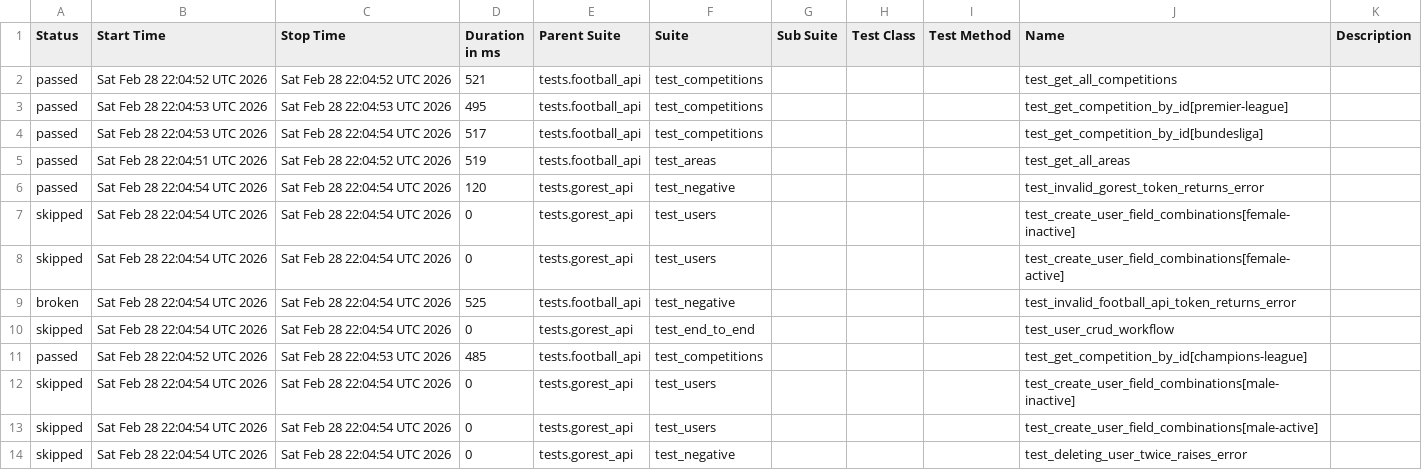
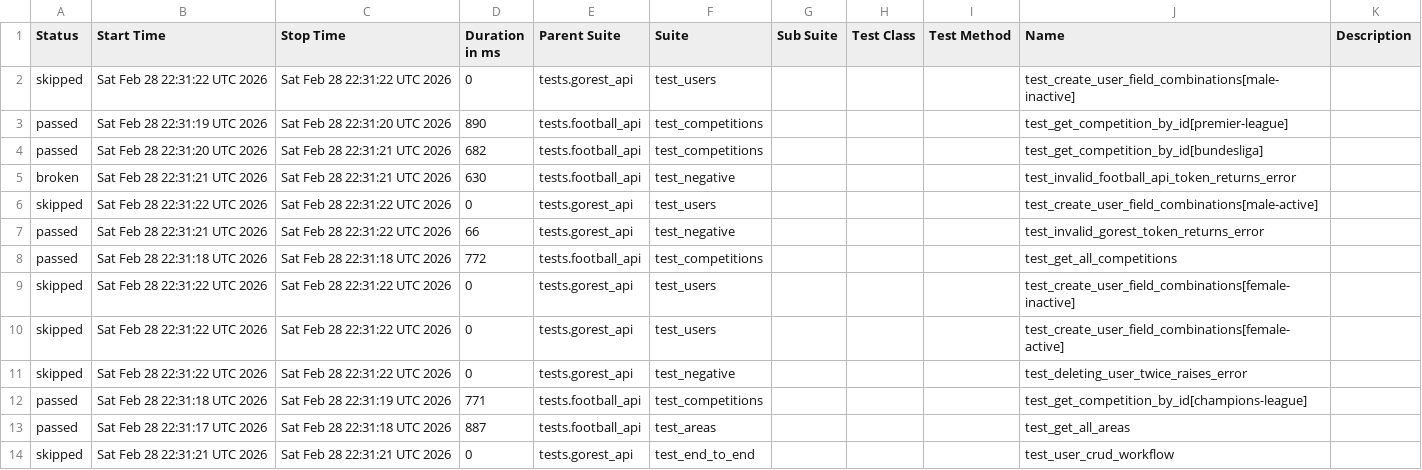
Before and after one commit to amazpyel/python_rest_api_testing, a CSV file: data/suites.csv, drawn as a sheet.

```diff
--- a/data/suites.csv
+++ b/data/suites.csv
@@ -1,14 +1,14 @@
 "Status","Start Time","Stop Time","Duration in ms","Parent Suite","Suite","Sub Suite","Test Class","Test Method","Name","Description"
-"passed","Sat Feb 28 22:04:52 UTC 2026","Sat Feb 28 22:04:52 UTC 2026","521","tests.football_api","test_competitions","","","","test_get_all_competitions",""
-"passed","Sat Feb 28 22:04:53 UTC 2026","Sat Feb 28 22:04:53 UTC 2026","495","tests.football_api","test_competitions","","","","test_get_competition_by_id[premier-league]",""
-"passed","Sat Feb 28 22:04:53 UTC 2026","Sat Feb 28 22:04:54 UTC 2026","517","tests.football_api","test_competitions","","","","test_get_competition_by_id[bundesliga]",""
-"passed","Sat Feb 28 22:04:51 UTC 2026","Sat Feb 28 22:04:52 UTC 2026","519","tests.football_api","test_areas","","","","test_get_all_areas",""
-"passed","Sat Feb 28 22:04:54 UTC 2026","Sat Feb 28 22:04:54 UTC 2026","120","tests.gorest_api","test_negative","","","","test_invalid_gorest_token_returns_error",""
-"skipped","Sat Feb 28 22:04:54 UTC 2026","Sat Feb 28 22:04:54 UTC 2026","0","tests.gorest_api","test_users","","","","test_create_user_field_combinations[female-inactive]",""
-"skipped","Sat Feb 28 22:04:54 UTC 2026","Sat Feb 28 22:04:54 UTC 2026","0","tests.gorest_api","test_users","","","","test_create_user_field_combinations[female-active]",""
-"broken","Sat Feb 28 22:04:54 UTC 2026","Sat Feb 28 22:04:54 UTC 2026","525","tests.football_api","test_negative","","","","test_invalid_football_api_token_returns_error",""
-"skipped","Sat Feb 28 22:04:54 UTC 2026","Sat Feb 28 22:04:54 UTC 2026","0","tests.gorest_api","test_end_to_end","","","","test_user_crud_workflow",""
-"passed","Sat Feb 28 22:04:52 UTC 2026","Sat Feb 28 22:04:53 UTC 2026","485","tests.football_api","test_competitions","","","","test_get_competition_by_id[champions-league]",""
-"skipped","Sat Feb 28 22:04:54 UTC 2026","Sat Feb 28 22:04:54 UTC 2026","0","tests.gorest_api","test_users","","","","test_create_user_field_combinations[male-inactive]",""
-"skipped","Sat Feb 28 22:04:54 UTC 2026","Sat Feb 28 22:04:54 UTC 2026","0","tests.gorest_api","test_users","","","","test_create_user_field_combinations[male-active]",""
-"skipped","Sat Feb 28 22:04:54 UTC 2026","Sat Feb 28 22:04:54 UTC 2026","0","tests.gorest_api","test_negative","","","","test_deleting_user_twice_raises_error",""
+"skipped","Sat Feb 28 22:31:22 UTC 2026","Sat Feb 28 22:31:22 UTC 2026","0","tests.gorest_api","test_users","","","","test_create_user_field_combinations[male-inactive]",""
+"passed","Sat Feb 28 22:31:19 UTC 2026","Sat Feb 28 22:31:20 UTC 2026","890","tests.football_api","test_competitions","","","","test_get_competition_by_id[premier-league]",""
+"passed","Sat Feb 28 22:31:20 UTC 2026","Sat Feb 28 22:31:21 UTC 2026","682","tests.football_api","test_competitions","","","","test_get_competition_by_id[bundesliga]",""
+"broken","Sat Feb 28 22:31:21 UTC 2026","Sat Feb 28 22:31:21 UTC 2026","630","tests.football_api","test_negative","","","","test_invalid_football_api_token_returns_error",""
+"skipped","Sat Feb 28 22:31:22 UTC 2026","Sat Feb 28 22:31:22 UTC 2026","0","tests.gorest_api","test_users","","","","test_create_user_field_combinations[male-active]",""
+"passed","Sat Feb 28 22:31:21 UTC 2026","Sat Feb 28 22:31:22 UTC 2026","66","tests.gorest_api","test_negative","","","","test_invalid_gorest_token_returns_error",""
+"passed","Sat Feb 28 22:31:18 UTC 2026","Sat Feb 28 22:31:18 UTC 2026","772","tests.football_api","test_competitions","","","","test_get_all_competitions",""
+"skipped","Sat Feb 28 22:31:22 UTC 2026","Sat Feb 28 22:31:22 UTC 2026","0","tests.gorest_api","test_users","","","","test_create_user_field_combinations[female-inactive]",""
+"skipped","Sat Feb 28 22:31:22 UTC 2026","Sat Feb 28 22:31:22 UTC 2026","0","tests.gorest_api","test_users","","","","test_create_user_field_combinations[female-active]",""
+"skipped","Sat Feb 28 22:31:22 UTC 2026","Sat Feb 28 22:31:22 UTC 2026","0","tests.gorest_api","test_negative","","","","test_deleting_user_twice_raises_error",""
+"passed","Sat Feb 28 22:31:18 UTC 2026","Sat Feb 28 22:31:19 UTC 2026","771","tests.football_api","test_competitions","","","","test_get_competition_by_id[champions-league]",""
+"passed","Sat Feb 28 22:31:17 UTC 2026","Sat Feb 28 22:31:18 UTC 2026","887","tests.football_api","test_areas","","","","test_get_all_areas",""
+"skipped","Sat Feb 28 22:31:21 UTC 2026","Sat Feb 28 22:31:21 UTC 2026","0","tests.gorest_api","test_end_to_end","","","","test_user_crud_workflow",""
```
Also changed, not shown: data/behaviors.csv, 48 other files.
